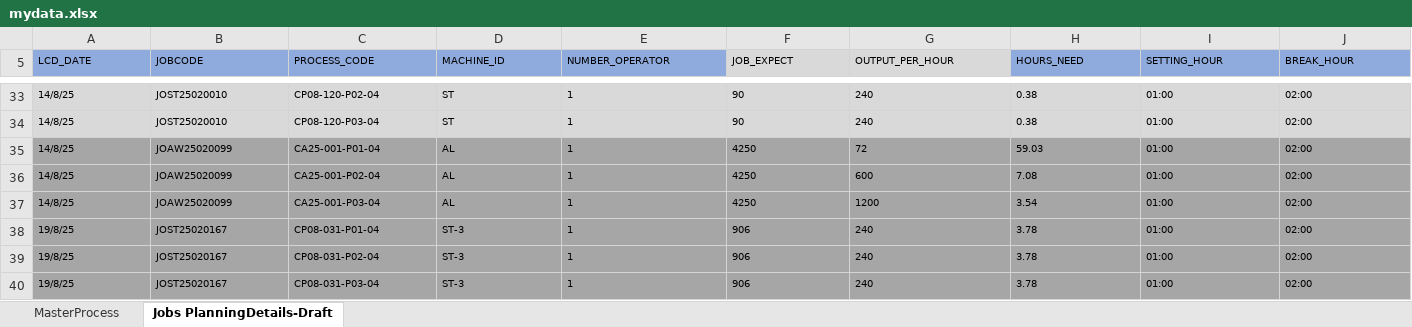
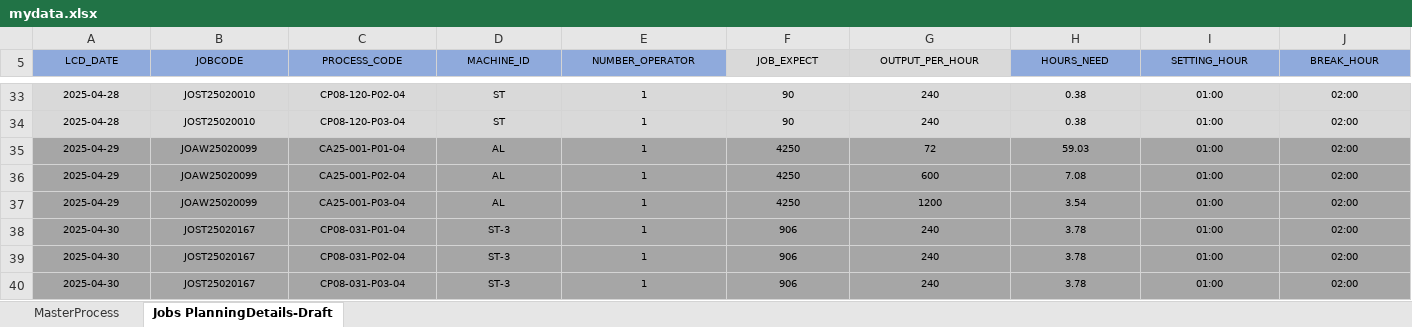
Before and after one commit to carrickcheah/llms_project, an Excel workbook: services/agent_production_planning/mydata.xlsx, sheet Jobs PlanningDetails-Draft, drawn as a sheet; only a part is shown, gaps mark what is left out; values as stored, in another font and other column widths than the file's, no borders; conditional formats not drawn; the diff covers the shown part only; the diff names each change by its address in the sheet, - before the commit and + after, or states it on an @@ line.

```diff
--- a/services/agent_production_planning/mydata.xlsx (sheet Jobs PlanningDetails-Draft)
+++ b/services/agent_production_planning/mydata.xlsx (sheet Jobs PlanningDetails-Draft)
-A5:J5 alignment: left
+A5:J5 alignment: center
-A33:J40 alignment: left
+A33:J40 alignment: center
-A33:A34 (LCD_DATE): 14/8/25
+A33:A34 (LCD_DATE): 2025-04-28
-A35:A37 (LCD_DATE): 14/8/25
+A35:A37 (LCD_DATE): 2025-04-29
-A38:A40 (LCD_DATE): 19/8/25
+A38:A40 (LCD_DATE): 2025-04-30
```
Also changed, not shown: 28 edited cells and cell formats elsewhere in this sheet, sheet MasterProcess, hidden cells, 10 other files.
